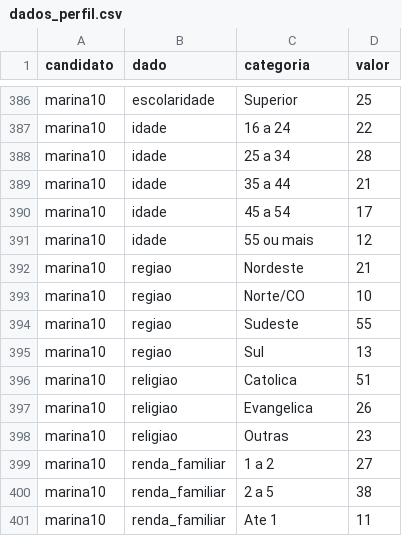
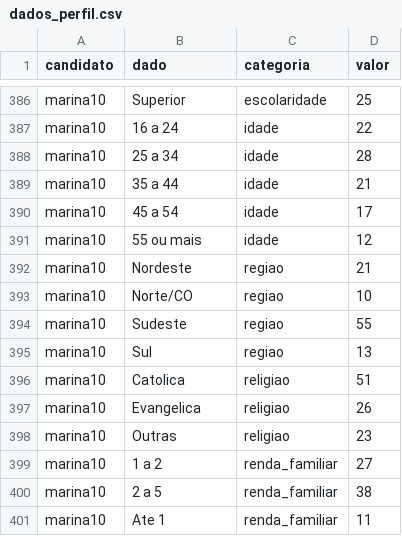
Before and after one commit to estadaoDados/perfil_eleitorado, a CSV file: dados/dados_perfil.csv, drawn as a sheet; only a part is shown, gaps mark what is left out; the diff covers the shown part only.

Commit message:
Resolvendo dados relativos à marina

```diff
--- a/dados/dados_perfil.csv
+++ b/dados/dados_perfil.csv
@@ -386,16 +386,16 @@
-"marina10","escolaridade","Superior","25"
-"marina10","idade","16 a 24","22"
-"marina10","idade","25 a 34","28"
-"marina10","idade","35 a 44","21"
-"marina10","idade","45 a 54","17"
-"marina10","idade","55 ou mais","12"
-"marina10","regiao","Nordeste","21"
-"marina10","regiao","Norte/CO","10"
-"marina10","regiao","Sudeste","55"
-"marina10","regiao","Sul","13"
-"marina10","religiao","Catolica","51"
-"marina10","religiao","Evangelica","26"
-"marina10","religiao","Outras","23"
-"marina10","renda_familiar","1 a 2","27"
-"marina10","renda_familiar","2 a 5","38"
-"marina10","renda_familiar","Ate 1","11"
+"marina10","Superior","escolaridade",25
+"marina10","16 a 24","idade",22
+"marina10","25 a 34","idade",28
+"marina10","35 a 44","idade",21
+"marina10","45 a 54","idade",17
+"marina10","55 ou mais","idade",12
+"marina10","Nordeste","regiao",21
+"marina10","Norte/CO","regiao",10
+"marina10","Sudeste","regiao",55
+"marina10","Sul","regiao",13
+"marina10","Catolica","religiao",51
+"marina10","Evangelica","religiao",26
+"marina10","Outras","religiao",23
+"marina10","1 a 2","renda_familiar",27
+"marina10","2 a 5","renda_familiar",38
+"marina10","Ate 1","renda_familiar",11
```
Also changed, not shown: 74 edited cells elsewhere in this file.
